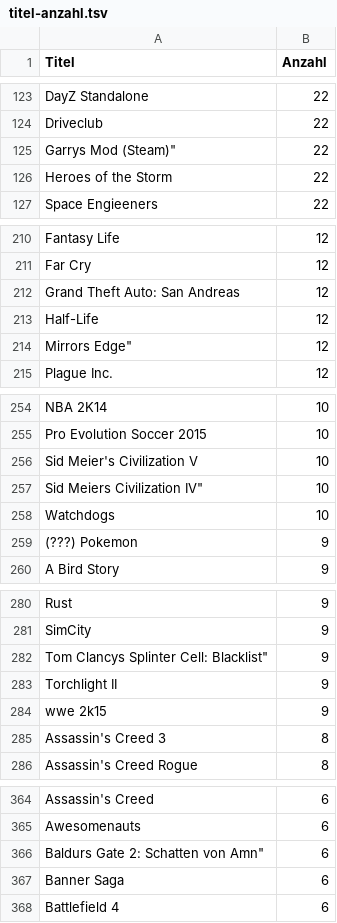
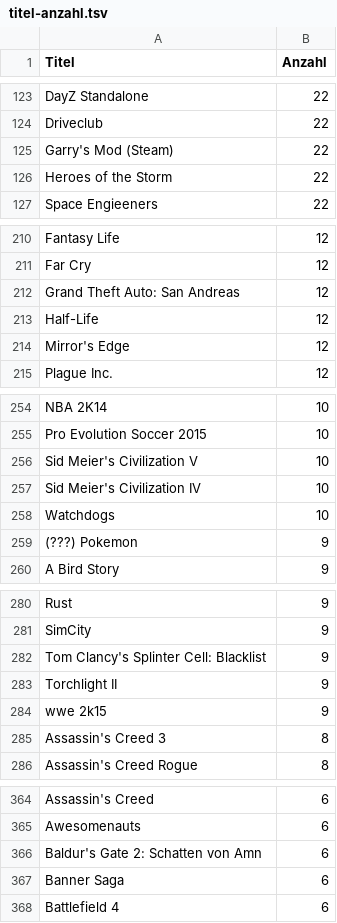
Before and after one commit to VDVC/Survey, a TSV file: daten/2014/titel-anzahl.tsv, drawn as a sheet; only a part is shown, gaps mark what is left out; the diff covers the shown part only.

```diff
--- a/daten/2014/titel-anzahl.tsv
+++ b/daten/2014/titel-anzahl.tsv
@@ -124,3 +124,3 @@
 "Driveclub"	"22"
-"Garry"s Mod (Steam)"	"22"
+"Garry's Mod (Steam)"	"22"
 "Heroes of the Storm"	"22"
@@ -213,3 +213,3 @@
 "Half-Life"	"12"
-"Mirror"s Edge"	"12"
+"Mirror's Edge"	"12"
 "Plague Inc."	"12"
@@ -256,3 +256,3 @@
 "Sid Meier's Civilization V"	"10"
-"Sid Meier"s Civilization IV"	"10"
+"Sid Meier's Civilization IV"	"10"
 "Watchdogs"	"10"
@@ -281,3 +281,3 @@
 "SimCity"	"9"
-"Tom Clancy"s Splinter Cell: Blacklist"	"9"
+"Tom Clancy's Splinter Cell: Blacklist"	"9"
 "Torchlight II"	"9"
@@ -365,3 +365,3 @@
 "Awesomenauts"	"6"
-"Baldur"s Gate 2: Schatten von Amn"	"6"
+"Baldur's Gate 2: Schatten von Amn"	"6"
 "Banner Saga"	"6"
```
Also changed, not shown: 9 edited cells elsewhere in this file, daten/2014/unbekannteSpiele.tsv, daten/schreibweisen.tsv, 1 other file.
